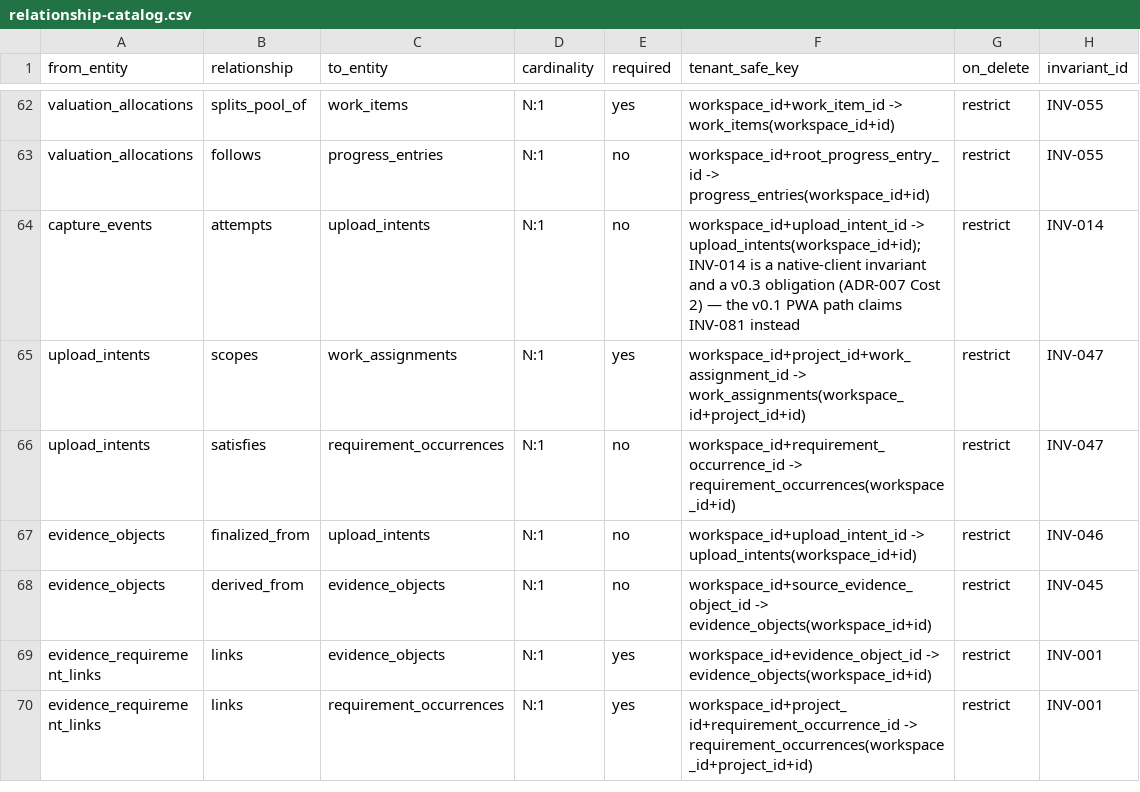
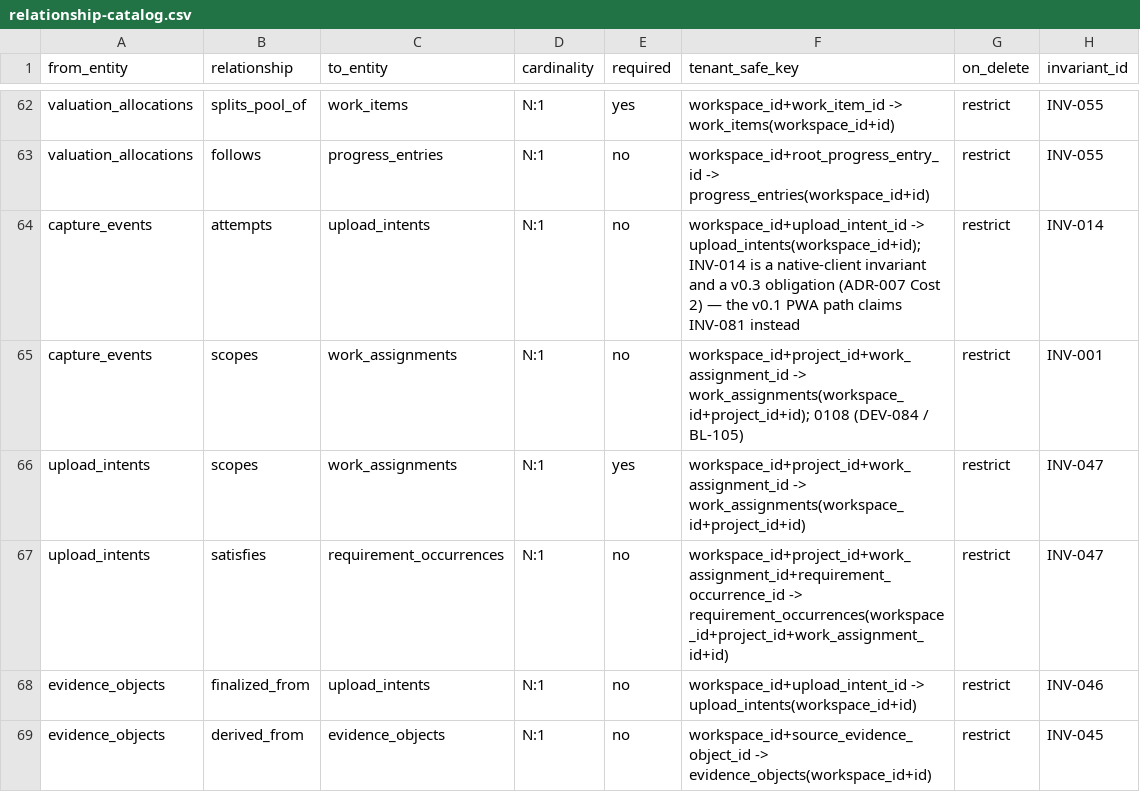
Before and after one commit to akisly/go-proceed, a CSV file: technical/database/relationship-catalog.csv, drawn as a sheet; only a part is shown, gaps mark what is left out; the shorter side is filled out with more unchanged rows.

```diff
--- a/technical/database/relationship-catalog.csv
+++ b/technical/database/relationship-catalog.csv
@@ -64,4 +64,5 @@ valuation_allocations,follows,progress_entries,N:1,no,workspace_id+root_progress
 capture_events,attempts,upload_intents,N:1,no,workspace_id+upload_intent_id -> upload_intents(workspace_id+id); INV-014 is a native-client invariant and a v0.3 obligation (ADR-007 Cost 2) — the v0.1 PWA path claims INV-081 instead,restrict,INV-014
+capture_events,scopes,work_assignments,N:1,no,workspace_id+project_id+work_assignment_id -> work_assignments(workspace_id+project_id+id); 0108 (DEV-084 / BL-105),restrict,INV-001
 upload_intents,scopes,work_assignments,N:1,yes,workspace_id+project_id+work_assignment_id -> work_assignments(workspace_id+project_id+id),restrict,INV-047
-upload_intents,satisfies,requirement_occurrences,N:1,no,workspace_id+requirement_occurrence_id -> requirement_occurrences(workspace_id+id),restrict,INV-047
+upload_intents,satisfies,requirement_occurrences,N:1,no,workspace_id+project_id+work_assignment_id+requirement_occurrence_id -> requirement_occurrences(workspace_id+project_id+work_assignment_id+id),restrict,INV-047
 evidence_objects,finalized_from,upload_intents,N:1,no,workspace_id+upload_intent_id -> upload_intents(workspace_id+id),restrict,INV-046
```
Also changed, not shown: technical/data-access-surface.csv, technical/database/invariant-catalog.csv, 8 other files.
